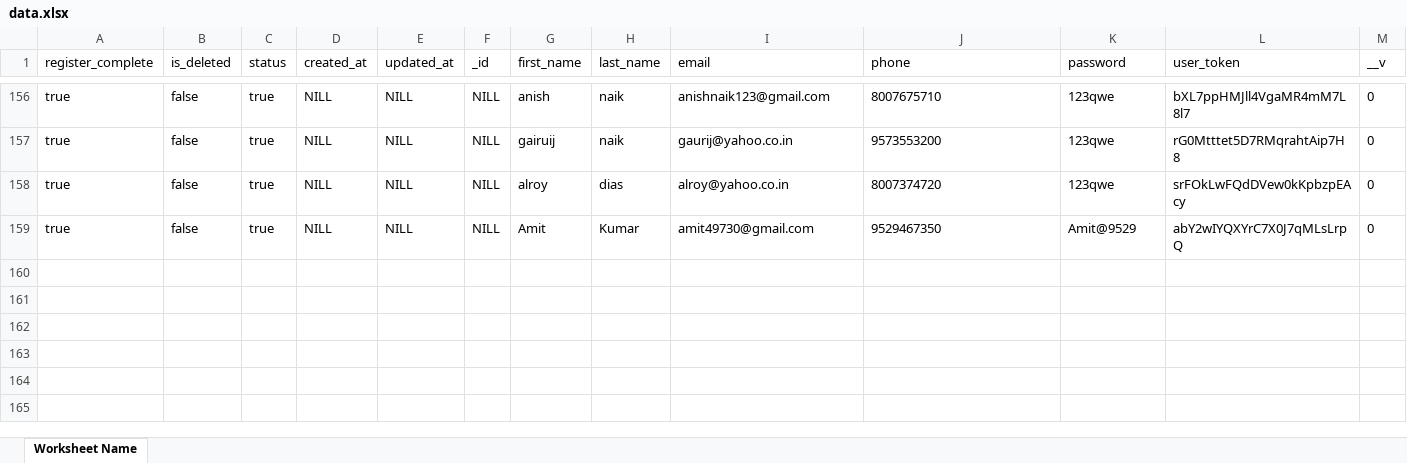
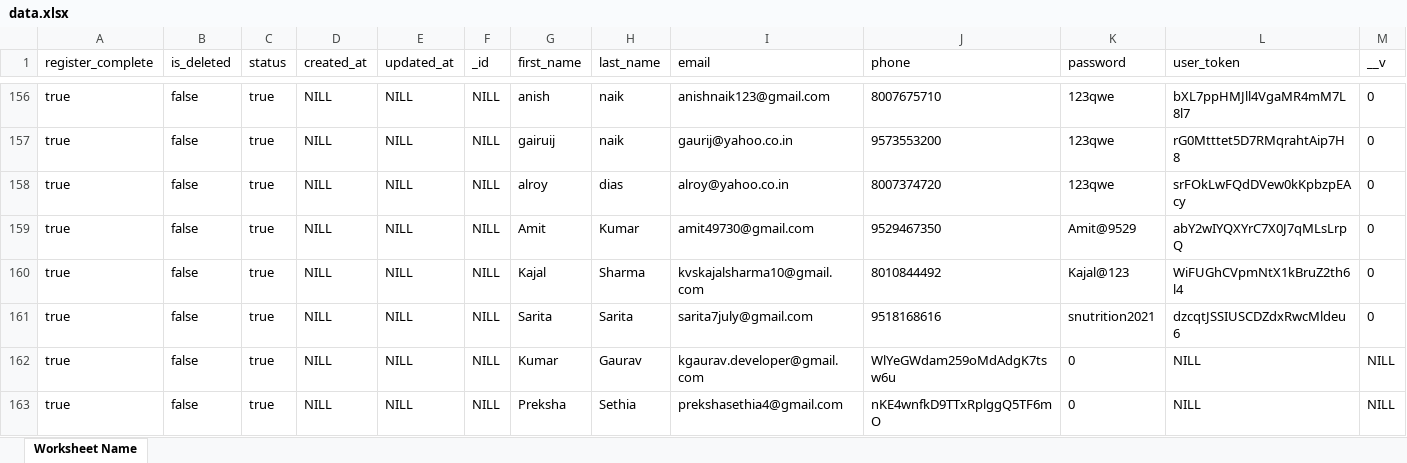
Before and after one commit to Chrismorgan22/Rekonnect-api, an Excel workbook: data.xlsx, sheet Worksheet Name, drawn as a sheet; only a part is shown, gaps mark what is left out; values as stored, in another font and other column widths than the file's, no borders; rows hold the shown columns only; the diff names each change by its address in the sheet, - before the commit and + after, or states it on an @@ line.

```diff
--- a/data.xlsx (sheet Worksheet Name)
+++ b/data.xlsx (sheet Worksheet Name)
+row 160: true | false | true | NILL | NILL | NILL | Kajal | Sharma | kvskajalsharma10@gmail.com | 8010844492 | Kajal@123 | WiFUGhCVpmNtX1kBruZ2th6l4 | 0
+row 161: true | false | true | NILL | NILL | NILL | Sarita | Sarita | sarita7july@gmail.com | 9518168616 | snutrition2021 | dzcqtJSSIUSCDZdxRwcMldeu6 | 0
+row 162: true | false | true | NILL | NILL | NILL | Kumar | Gaurav | kgaurav.developer@gmail.com | WlYeGWdam259oMdAdgK7tsw6u | 0 | NILL | NILL
+row 163: true | false | true | NILL | NILL | NILL | Preksha | Sethia | prekshasethia4@gmail.com | nKE4wnfkD9TTxRplggQ5TF6mO | 0 | NILL | NILL
```
Also changed, not shown: 1 other file.
